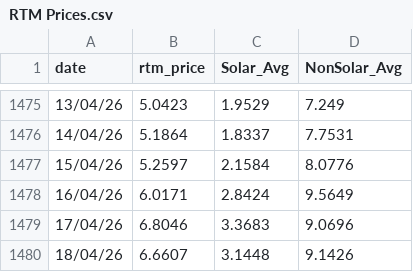
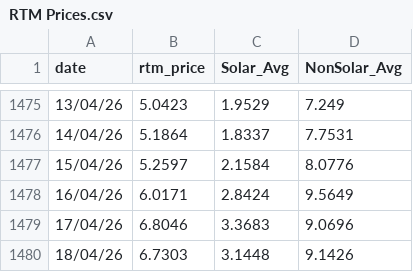
Before and after one commit to siddkanodia-1994/india-generation-dashboard-V22, a CSV file: public/data/RTM Prices.csv, drawn as a sheet; only a part is shown, gaps mark what is left out.

```diff
--- a/public/data/RTM Prices.csv
+++ b/public/data/RTM Prices.csv
@@ -1479,2 +1479,2 @@ date,rtm_price,Solar_Avg,NonSolar_Avg
 17/04/26,6.8046,3.3683,9.0696
-18/04/26,6.6607,3.1448,9.1426
+18/04/26,6.7303,3.1448,9.1426
```
